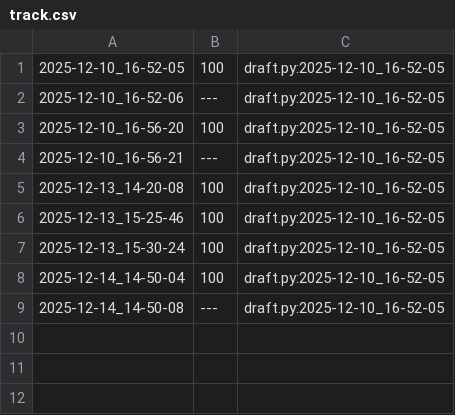
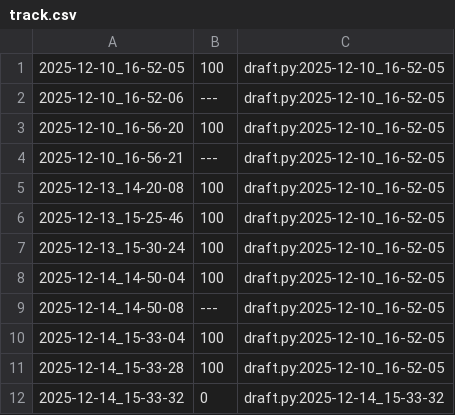
Before and after one commit to qxcode-course/poo-rc-bloco-e-oHiago, a CSV file: tasks/.tko/track/poo@zoo/track.csv, drawn as a sheet.

```diff
--- a/tasks/.tko/track/poo@zoo/track.csv
+++ b/tasks/.tko/track/poo@zoo/track.csv
@@ -9 +9,4 @@
 2025-12-14_14-50-08,---,draft.py:2025-12-10_16-52-05
+2025-12-14_15-33-04,100,draft.py:2025-12-10_16-52-05
+2025-12-14_15-33-28,100,draft.py:2025-12-10_16-52-05
+2025-12-14_15-33-32,0,draft.py:2025-12-14_15-33-32
```
Also changed, not shown: tasks/.tko/track/poo@pagamento/track.csv, 5 other files.
